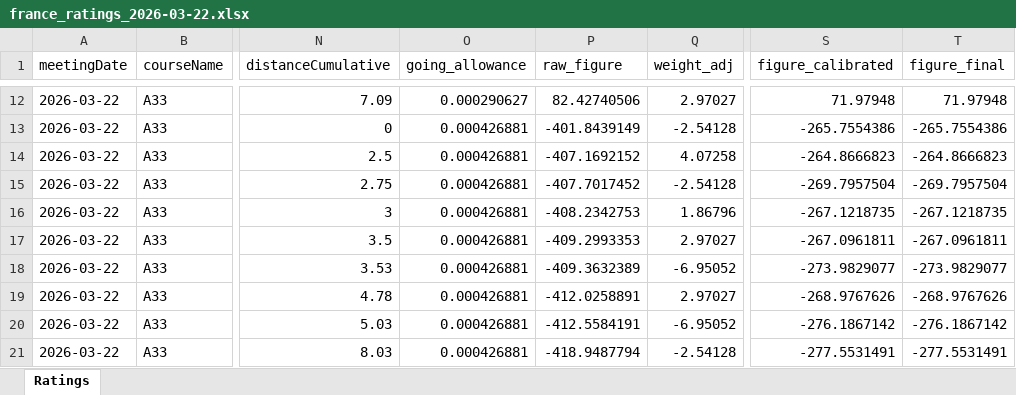
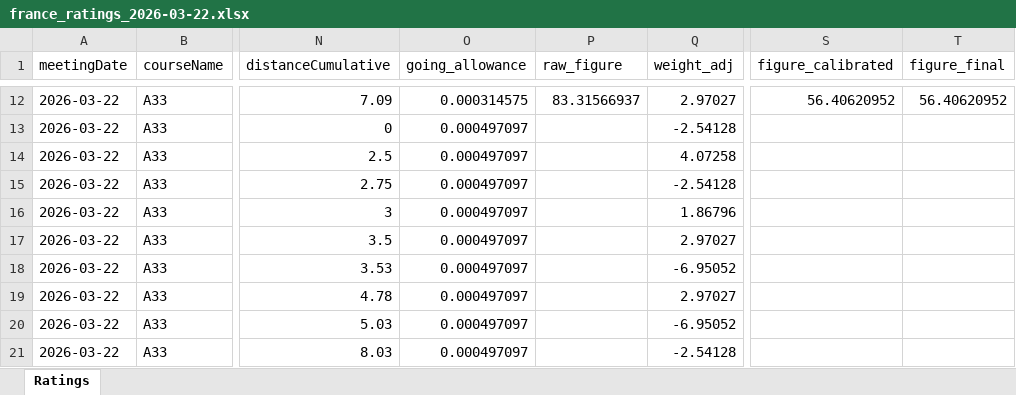
Before and after one commit to tomwilson41986/racing-speed-figures, an Excel workbook: output/daily_ratings/france_ratings_2026-03-22.xlsx, sheet Ratings, drawn as a sheet; only a part is shown, gaps mark what is left out; values as stored, in another font and other column widths than the file's, no borders; the diff covers the shown part only; the diff names each change by its address in the sheet, - before the commit and + after, or states it on an @@ line.

```diff
--- a/output/daily_ratings/france_ratings_2026-03-22.xlsx (sheet Ratings)
+++ b/output/daily_ratings/france_ratings_2026-03-22.xlsx (sheet Ratings)
-O12 (going_allowance): 0.000290627
+O12 (going_allowance): 0.000314575
-P12 (raw_figure): 82.42740506
+P12 (raw_figure): 83.31566937
-S12 (figure_calibrated): 71.97948
+S12 (figure_calibrated): 56.40620952
-T12 (figure_final): 71.97948
+T12 (figure_final): 56.40620952
-O13:O21 (going_allowance): 0.000426881
+O13:O21 (going_allowance): 0.000497097
-P13 (raw_figure): -401.8439149
+P13 (raw_figure): (empty)
-S13 (figure_calibrated): -265.7554386
+S13 (figure_calibrated): (empty)
-T13 (figure_final): -265.7554386
+T13 (figure_final): (empty)
-P14 (raw_figure): -407.1692152
+P14 (raw_figure): (empty)
-S14 (figure_calibrated): -264.8666823
+S14 (figure_calibrated): (empty)
-T14 (figure_final): -264.8666823
+T14 (figure_final): (empty)
-P15 (raw_figure): -407.7017452
+P15 (raw_figure): (empty)
-S15 (figure_calibrated): -269.7957504
+S15 (figure_calibrated): (empty)
-T15 (figure_final): -269.7957504
+T15 (figure_final): (empty)
-P16 (raw_figure): -408.2342753
+P16 (raw_figure): (empty)
-S16 (figure_calibrated): -267.1218735
+S16 (figure_calibrated): (empty)
-T16 (figure_final): -267.1218735
+T16 (figure_final): (empty)
-P17 (raw_figure): -409.2993353
+P17 (raw_figure): (empty)
-S17 (figure_calibrated): -267.0961811
+S17 (figure_calibrated): (empty)
-T17 (figure_final): -267.0961811
+T17 (figure_final): (empty)
-P18 (raw_figure): -409.3632389
+P18 (raw_figure): (empty)
-S18 (figure_calibrated): -273.9829077
+S18 (figure_calibrated): (empty)
-T18 (figure_final): -273.9829077
+T18 (figure_final): (empty)
-P19 (raw_figure): -412.0258891
+P19 (raw_figure): (empty)
-S19 (figure_calibrated): -268.9767626
+S19 (figure_calibrated): (empty)
-T19 (figure_final): -268.9767626
+T19 (figure_final): (empty)
-P20 (raw_figure): -412.5584191
+P20 (raw_figure): (empty)
-S20 (figure_calibrated): -276.1867142
+S20 (figure_calibrated): (empty)
-T20 (figure_final): -276.1867142
+T20 (figure_final): (empty)
-P21 (raw_figure): -418.9487794
+P21 (raw_figure): (empty)
-S21 (figure_calibrated): -277.5531491
+S21 (figure_calibrated): (empty)
-T21 (figure_final): -277.5531491
+T21 (figure_final): (empty)
```
Also changed, not shown: 932 edited cells elsewhere in this sheet, 6 other files.
